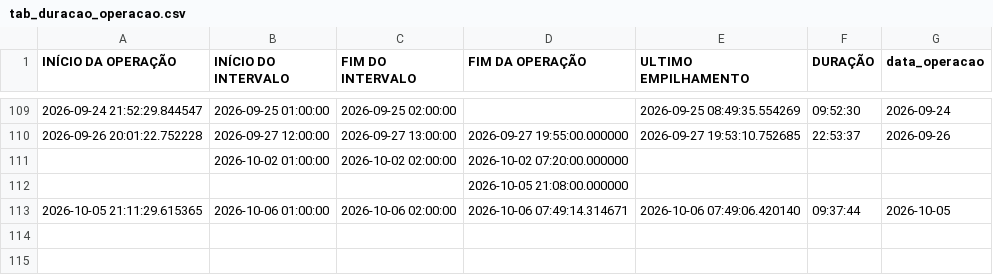
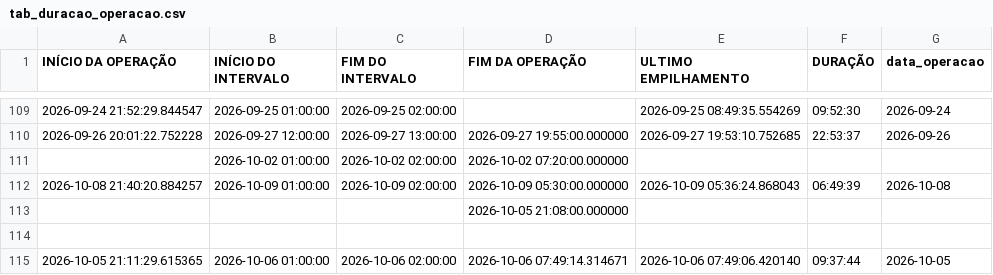
Before and after one commit to diogojfr/report-picking-process, a CSV file: data/tab_duracao_operacao.csv, drawn as a sheet; only a part is shown, gaps mark what is left out.

```diff
--- a/data/tab_duracao_operacao.csv
+++ b/data/tab_duracao_operacao.csv
@@ -111,3 +111,5 @@ INÍCIO DA OPERAÇÃO,INÍCIO DO INTERVALO,FIM DO INTERVALO,FIM DA OPERAÇÃO,UL
 ,2026-10-02 01:00:00,2026-10-02 02:00:00,2026-10-02 07:20:00.000000,,,
+2026-10-08 21:40:20.884257,2026-10-09 01:00:00,2026-10-09 02:00:00,2026-10-09 05:30:00.000000,2026-10-09 05:36:24.868043,06:49:39,2026-10-08
 ,,,2026-10-05 21:08:00.000000,,,
+,,,,,,
 2026-10-05 21:11:29.615365,2026-10-06 01:00:00,2026-10-06 02:00:00,2026-10-06 07:49:14.314671,2026-10-06 07:49:06.420140,09:37:44,2026-10-05
```
Also changed, not shown: data/caixa_hora.csv, data/tab_errors.csv, 9 other files.
